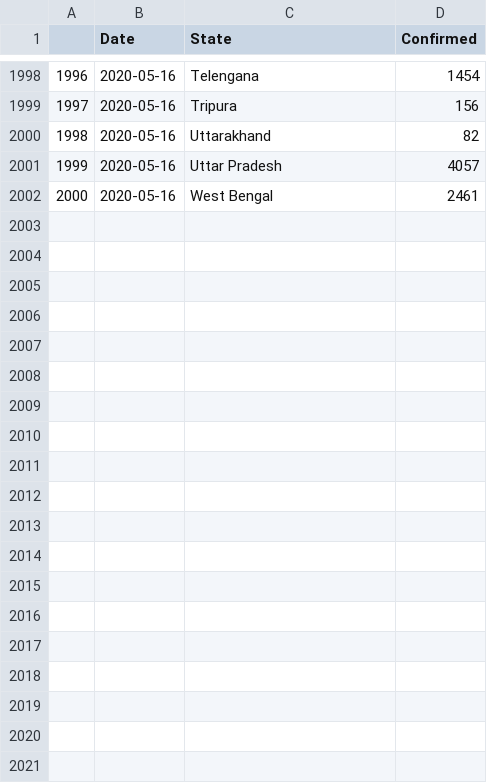
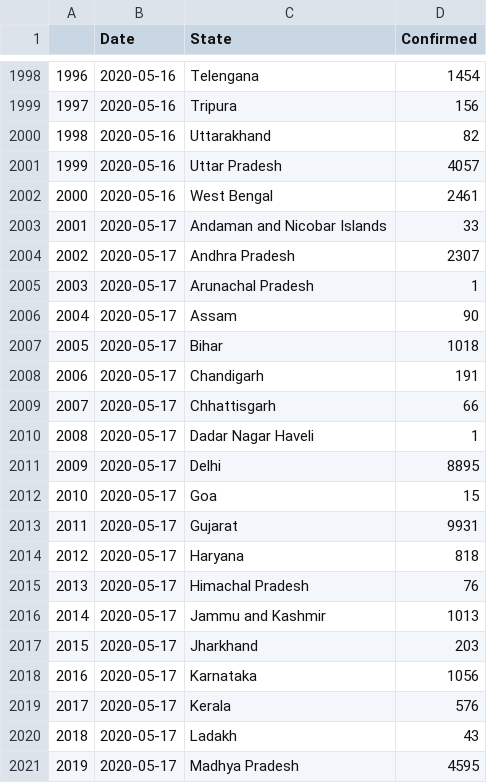
Before and after one commit to malahal/covid19, a CSV file: covid19-india-data.csv, drawn as a sheet; only a part is shown, gaps mark what is left out; the diff covers the shown part only.

```diff
--- a/covid19-india-data.csv
+++ b/covid19-india-data.csv
@@ -2002 +2002,20 @@
 2000,2020-05-16,West Bengal,2461
+2001,2020-05-17,Andaman and Nicobar Islands,33
+2002,2020-05-17,Andhra Pradesh,2307
+2003,2020-05-17,Arunachal Pradesh,1
+2004,2020-05-17,Assam,90
+2005,2020-05-17,Bihar,1018
+2006,2020-05-17,Chandigarh,191
+2007,2020-05-17,Chhattisgarh,66
+2008,2020-05-17,Dadar Nagar Haveli,1
+2009,2020-05-17,Delhi,8895
+2010,2020-05-17,Goa,15
+2011,2020-05-17,Gujarat,9931
+2012,2020-05-17,Haryana,818
+2013,2020-05-17,Himachal Pradesh,76
+2014,2020-05-17,Jammu and Kashmir,1013
+2015,2020-05-17,Jharkhand,203
+2016,2020-05-17,Karnataka,1056
+2017,2020-05-17,Kerala,576
+2018,2020-05-17,Ladakh,43
+2019,2020-05-17,Madhya Pradesh,4595
```
Also changed, not shown: 14 added rows elsewhere in this file, 4 other files.
